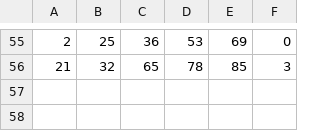
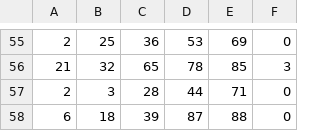
Before and after one commit to CodecoolMSC2016/Lottery-simulator, a CSV file: Simulation5.csv, drawn as a sheet; only a part is shown, gaps mark what is left out.

```diff
--- a/Simulation5.csv
+++ b/Simulation5.csv
@@ -56 +56,3 @@
 21,32,65,78,85,3
+2,3,28,44,71,0
+6,18,39,87,88,0
```
Also changed, not shown: 1 other file.
